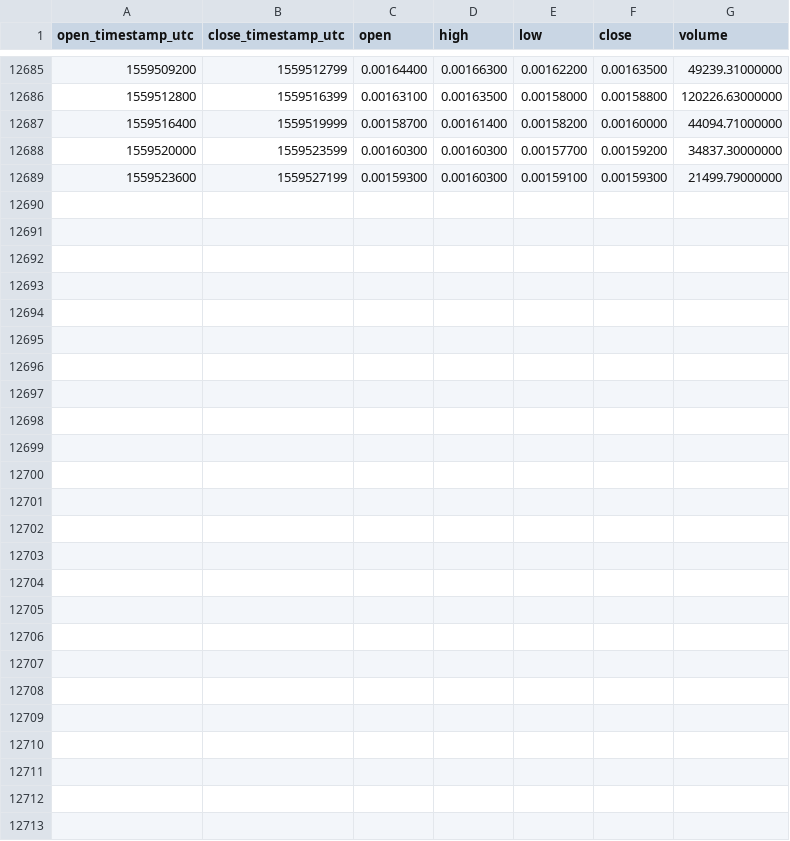
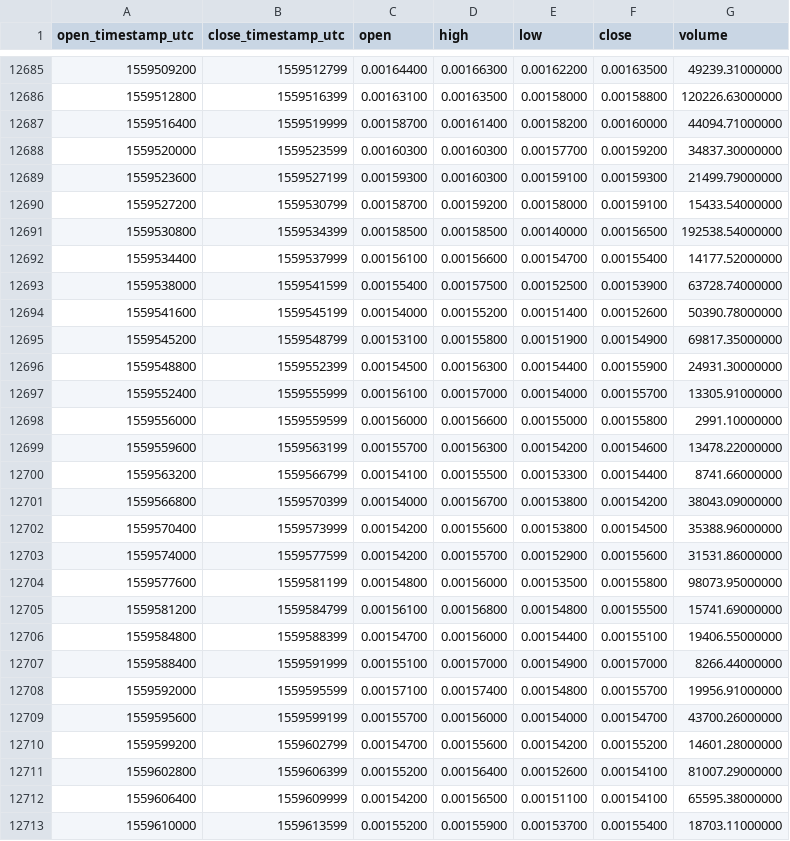
Before and after one commit to cryptobigbro/binance-ICXETH, a CSV file: binance-ICXETH-1h.csv, drawn as a sheet; only a part is shown, gaps mark what is left out.

Commit message:
Update OHLCV data.

```diff
--- a/binance-ICXETH-1h.csv
+++ b/binance-ICXETH-1h.csv
@@ -12689 +12689,25 @@ open_timestamp_utc,close_timestamp_utc,open,high,low,close,volume
 1559523600,1559527199,0.00159300,0.00160300,0.00159100,0.00159300,21499.79000000
+1559527200,1559530799,0.00158700,0.00159200,0.00158000,0.00159100,15433.54000000
+1559530800,1559534399,0.00158500,0.00158500,0.00140000,0.00156500,192538.54000000
+1559534400,1559537999,0.00156100,0.00156600,0.00154700,0.00155400,14177.52000000
+1559538000,1559541599,0.00155400,0.00157500,0.00152500,0.00153900,63728.74000000
+1559541600,1559545199,0.00154000,0.00155200,0.00151400,0.00152600,50390.78000000
+1559545200,1559548799,0.00153100,0.00155800,0.00151900,0.00154900,69817.35000000
+1559548800,1559552399,0.00154500,0.00156300,0.00154400,0.00155900,24931.30000000
+1559552400,1559555999,0.00156100,0.00157000,0.00154000,0.00155700,13305.91000000
+1559556000,1559559599,0.00156000,0.00156600,0.00155000,0.00155800,2991.10000000
+1559559600,1559563199,0.00155700,0.00156300,0.00154200,0.00154600,13478.22000000
+1559563200,1559566799,0.00154100,0.00155500,0.00153300,0.00154400,8741.66000000
+1559566800,1559570399,0.00154000,0.00156700,0.00153800,0.00154200,38043.09000000
+1559570400,1559573999,0.00154200,0.00155600,0.00153800,0.00154500,35388.96000000
+1559574000,1559577599,0.00154200,0.00155700,0.00152900,0.00155600,31531.86000000
+1559577600,1559581199,0.00154800,0.00156000,0.00153500,0.00155800,98073.95000000
+1559581200,1559584799,0.00156100,0.00156800,0.00154800,0.00155500,15741.69000000
+1559584800,1559588399,0.00154700,0.00156000,0.00154400,0.00155100,19406.55000000
+1559588400,1559591999,0.00155100,0.00157000,0.00154900,0.00157000,8266.44000000
+1559592000,1559595599,0.00157100,0.00157400,0.00154800,0.00155700,19956.91000000
+1559595600,1559599199,0.00155700,0.00156000,0.00154000,0.00154700,43700.26000000
+1559599200,1559602799,0.00154700,0.00155600,0.00154200,0.00155200,14601.28000000
+1559602800,1559606399,0.00155200,0.00156400,0.00152600,0.00154100,81007.29000000
+1559606400,1559609999,0.00154200,0.00156500,0.00151100,0.00154100,65595.38000000
+1559610000,1559613599,0.00155200,0.00155900,0.00153700,0.00155400,18703.11000000
```
Also changed, not shown: binance-ICXETH-1d.csv.
